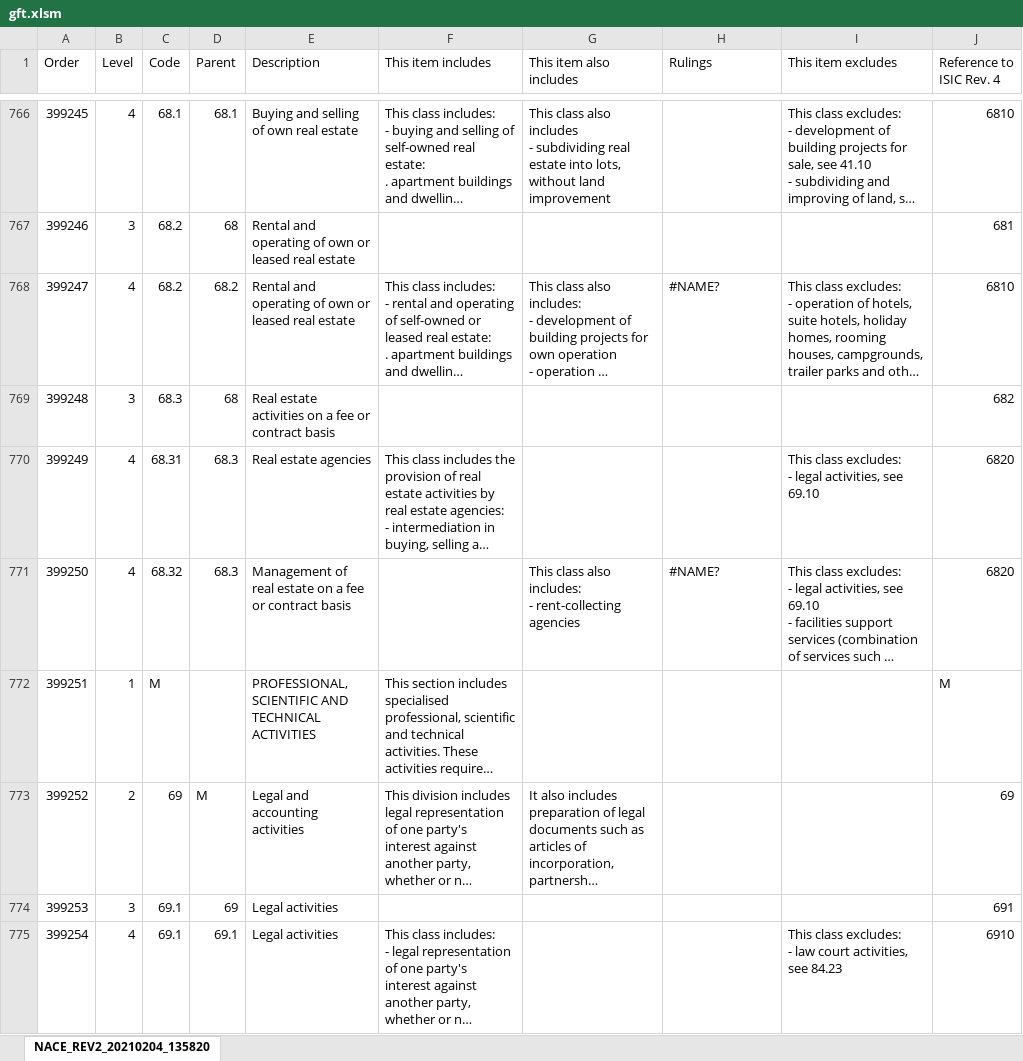
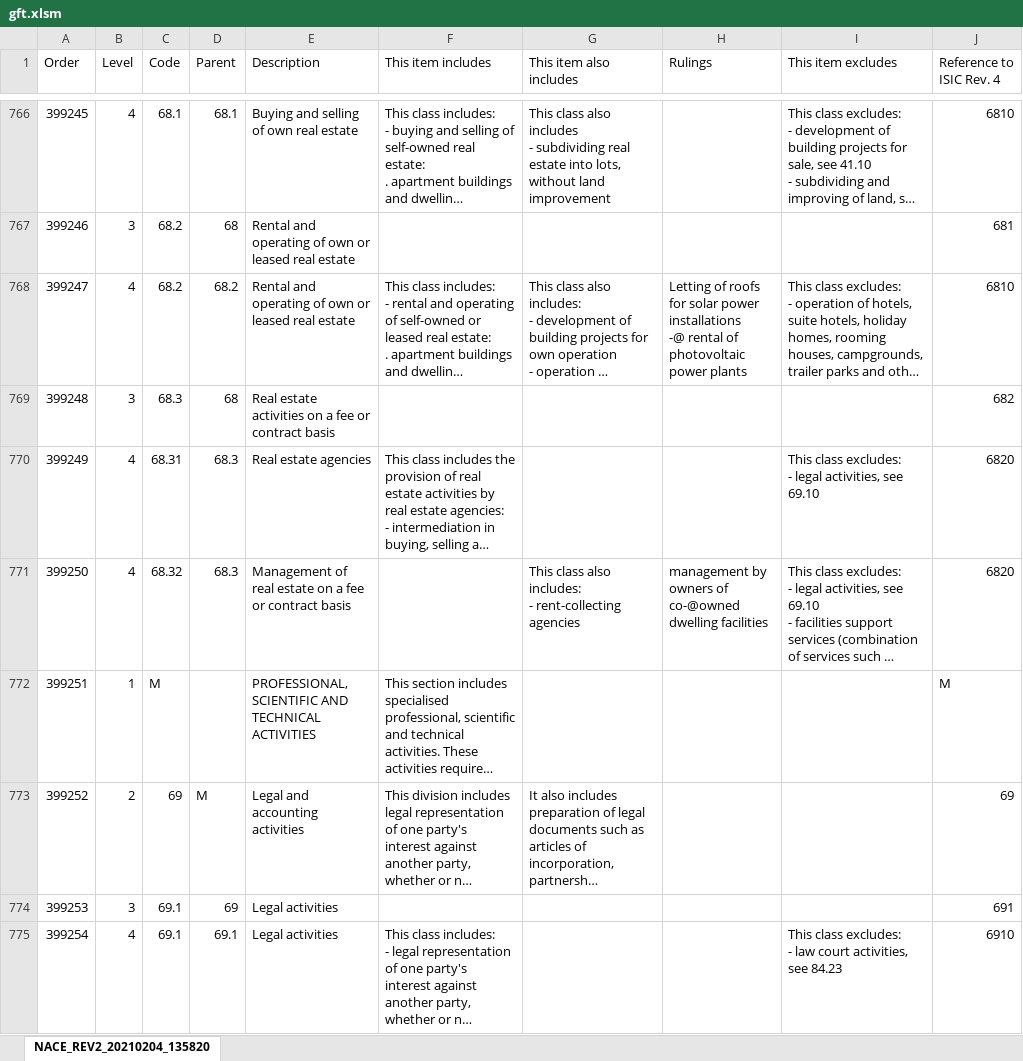
Before and after one commit to Paymer/demo, an Excel workbook: src/main/resources/static/gft.xlsm, sheet NACE_REV2_20210204_135820, drawn as a sheet; only a part is shown, gaps mark what is left out; long unchanged cells end in …; values as stored, in another font and other column widths than the file's, no cell formats; ↵ is a line break in a cell; the diff covers the shown part only; the diff names each change by its address in the sheet, - before the commit and + after, or states it on an @@ line.

```diff
--- a/src/main/resources/static/gft.xlsm (sheet NACE_REV2_20210204_135820)
+++ b/src/main/resources/static/gft.xlsm (sheet NACE_REV2_20210204_135820)
-H768 (Rulings): #NAME?
+H768 (Rulings): Letting of roofs for solar power installations ↵ -@ rental of photovoltaic power plants
-H771 (Rulings): #NAME?
+H771 (Rulings): management by owners of co-@owned dwelling facilities
```
Also changed, not shown: 217 edited cells elsewhere in this sheet, cell formats, 12 other files.
